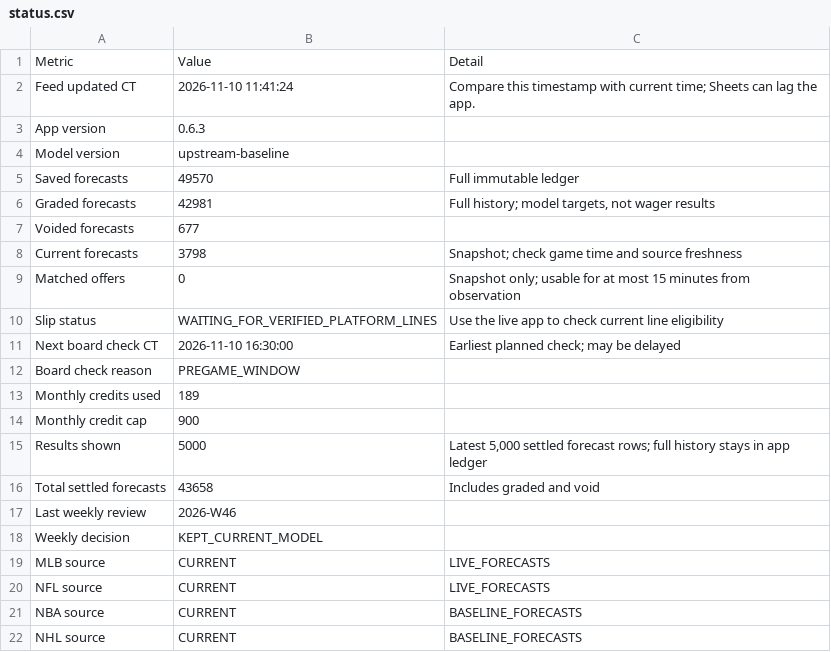
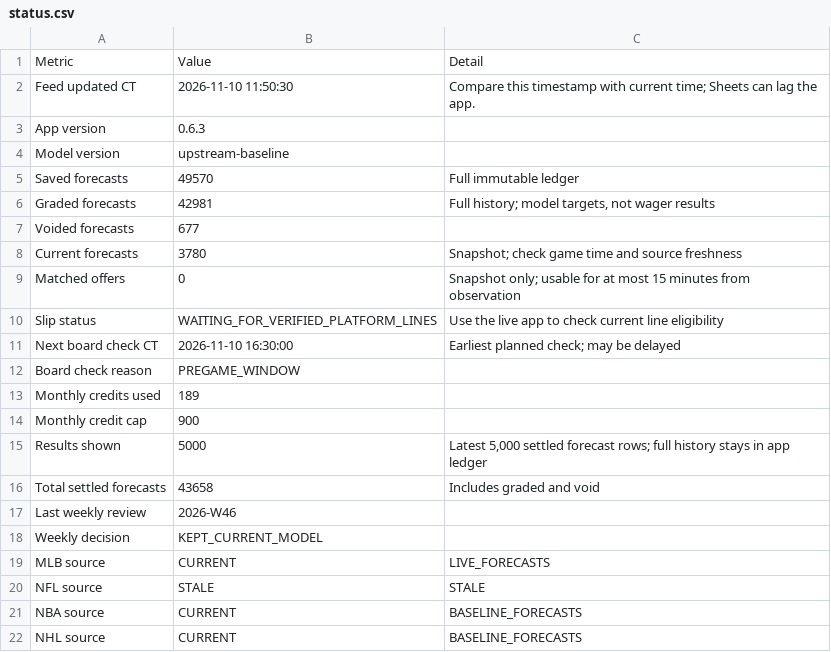
Before and after one commit to Zhotchki/MLB-Picks-Assets, a CSV file: multisport/sheets/status.csv, drawn as a sheet.

```diff
--- a/multisport/sheets/status.csv
+++ b/multisport/sheets/status.csv
@@ -1,3 +1,3 @@
 Metric,Value,Detail
-Feed updated CT,2026-11-10 11:41:24,Compare this timestamp with current time; Sheets can lag the app.
+Feed updated CT,2026-11-10 11:50:30,Compare this timestamp with current time; Sheets can lag the app.
 App version,0.6.3,
@@ -7,3 +7,3 @@ Graded forecasts,42981,"Full history; model targets, not wager results"
 Voided forecasts,677,
-Current forecasts,3798,Snapshot; check game time and source freshness
+Current forecasts,3780,Snapshot; check game time and source freshness
 Matched offers,0,Snapshot only; usable for at most 15 minutes from observation
@@ -19,3 +19,3 @@ Weekly decision,KEPT_CURRENT_MODEL,
 MLB source,CURRENT,LIVE_FORECASTS
-NFL source,CURRENT,LIVE_FORECASTS
+NFL source,STALE,STALE
 NBA source,CURRENT,BASELINE_FORECASTS
```
Also changed, not shown: multisport/sheets/forecasts.csv, 1 other file.
